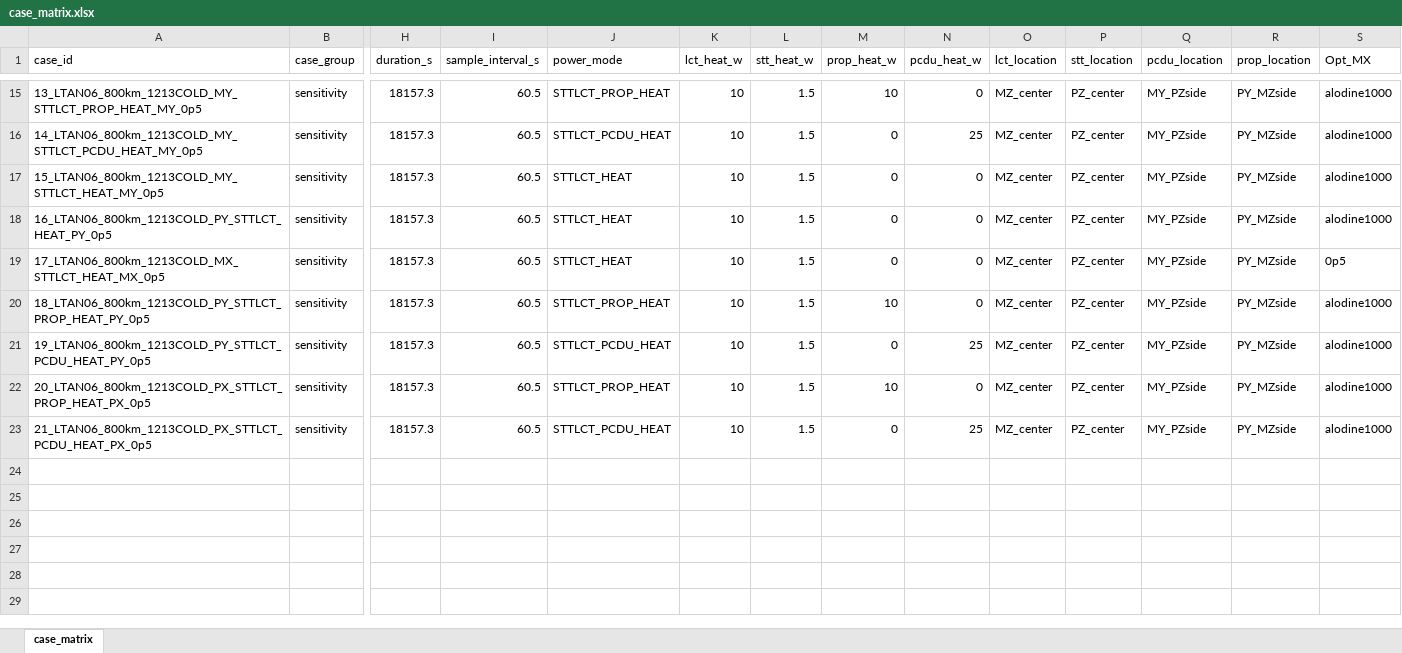
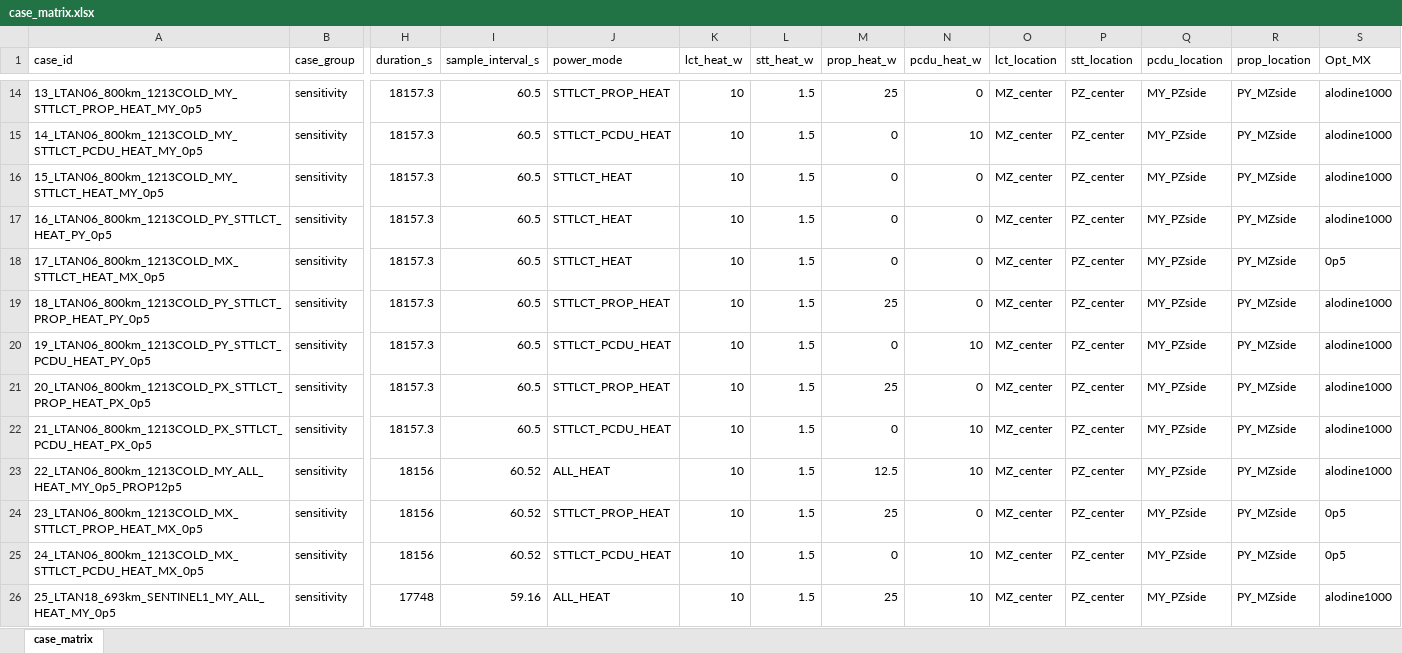
Before and after one commit to Hideki-1029/thermal-deformation-optcomm, an Excel workbook: cases/case_matrix.xlsx, sheet case_matrix, drawn as a sheet; only a part is shown, gaps mark what is left out; values as stored, in another font and other column widths than the file's, no borders; addresses are those after the commit; rows hold the shown columns only; the diff covers the shown part only; the diff names each change by its address in the sheet, - before the commit and + after, or states it on an @@ line.

Commit message:
femap case 22-25 実行

```diff
--- a/cases/case_matrix.xlsx (sheet case_matrix)
+++ b/cases/case_matrix.xlsx (sheet case_matrix)
-M14 (prop_heat_w): 10
+M14 (prop_heat_w): 25
-N15 (pcdu_heat_w): 25
+N15 (pcdu_heat_w): 10
-M19 (prop_heat_w): 10
+M19 (prop_heat_w): 25
-N20 (pcdu_heat_w): 25
+N20 (pcdu_heat_w): 10
-M21 (prop_heat_w): 10
+M21 (prop_heat_w): 25
-N22 (pcdu_heat_w): 25
+N22 (pcdu_heat_w): 10
+row 23: 22_LTAN06_800km_1213COLD_MY_ALL_HEAT_MY_0p5_PROP12p5 | sensitivity | 18156 | 60.52 | ALL_HEAT | 10 | 1.5 | 12.5 | 10 | MZ_center | PZ_center | MY_PZside | PY_MZside | alodine1000
+row 24: 23_LTAN06_800km_1213COLD_MX_STTLCT_PROP_HEAT_MX_0p5 | sensitivity | 18156 | 60.52 | STTLCT_PROP_HEAT | 10 | 1.5 | 25 | 0 | MZ_center | PZ_center | MY_PZside | PY_MZside | 0p5
+row 25: 24_LTAN06_800km_1213COLD_MX_STTLCT_PCDU_HEAT_MX_0p5 | sensitivity | 18156 | 60.52 | STTLCT_PCDU_HEAT | 10 | 1.5 | 0 | 10 | MZ_center | PZ_center | MY_PZside | PY_MZside | 0p5
+row 26: 25_LTAN18_693km_SENTINEL1_MY_ALL_HEAT_MY_0p5 | sensitivity | 17748 | 59.16 | ALL_HEAT | 10 | 1.5 | 25 | 10 | MZ_center | PZ_center | MY_PZside | PY_MZside | alodine1000
```
Also changed, not shown: 1 removed row and 24 edited cells elsewhere in this sheet, cases/orbit_catalog.xlsx, 13 other files.
